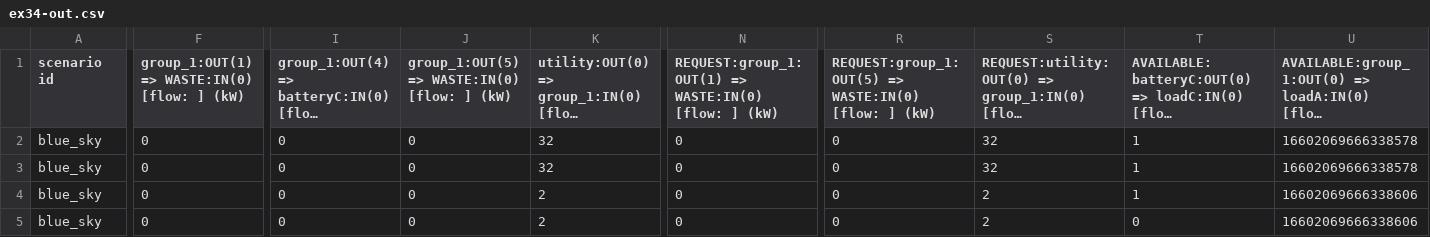
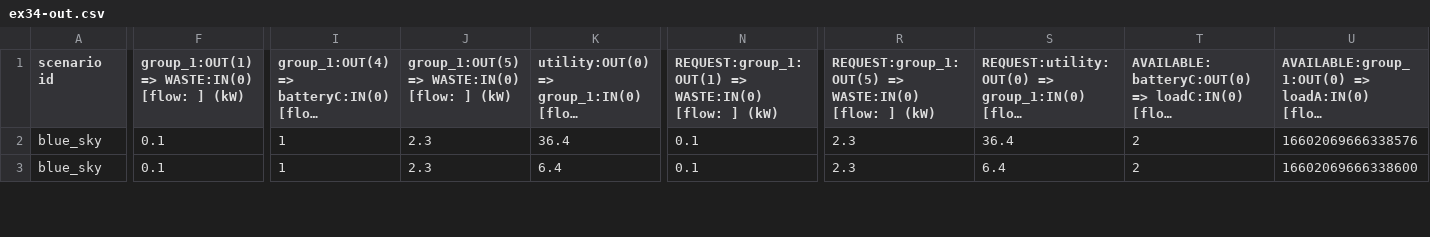
Before and after one commit to bigladder/erin, a CSV file: docs/examples/ex34-out.csv, drawn as a sheet; only a part is shown, gaps mark what is left out; long unchanged cells end in …; removed rows and columns are numbered as before the commit, all else as after; rows hold the shown columns only; the diff covers the shown part only; the diff names each change by its address in the sheet, - before the commit and + after, or states it on an @@ line.

Commit message:
Update example 34.
The previous example 34 "worked" but only in an incorrect way. It exposed several issues that were fixed in the last several commits and was updated here.

```diff
--- a/docs/examples/ex34-out.csv
+++ b/docs/examples/ex34-out.csv
-F2: 0
+F2: 0.1
-I2: 0
+I2: 1
-J2: 0
+J2: 2.3
-K2: 32
+K2: 36.4
-N2: 0
+N2: 0.1
-R2: 0
+R2: 2.3
-S2: 32
+S2: 36.4
-T2: 1
+T2: 2
-U2: 16602069666338578
+U2: 16602069666338576
-row 3: blue_sky | 0 | 0 | 0 | 32 | 0 | 0 | 32 | 1 | 16602069666338578
-F3: 0
+F3: 0.1
-I3: 0
+I3: 1
-J3: 0
+J3: 2.3
-K3: 2
+K3: 6.4
-N3: 0
+N3: 0.1
-R3: 0
+R3: 2.3
-S3: 2
+S3: 6.4
-T3: 1
+T3: 2
-U3: 16602069666338606
+U3: 16602069666338600
-row 5: blue_sky | 0 | 0 | 0 | 2 | 0 | 0 | 2 | 0 | 16602069666338606
```
Also changed, not shown: 21 edited cells elsewhere in this file, docs/examples/ex34-stats.csv, 1 other file.
